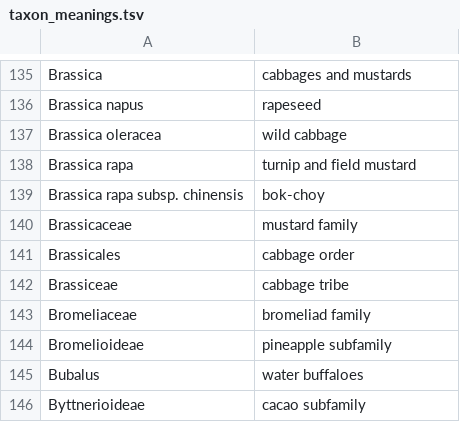
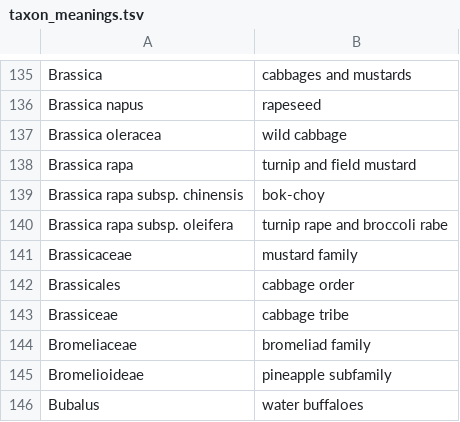
Before and after one commit to BMDragon/Food_Taxonomy, a TSV file: taxon_meanings.tsv, drawn as a sheet; only a part is shown, gaps mark what is left out; the shorter side is filled out with more unchanged rows; the diff names each change by its address in the sheet, - before the commit and + after, or states it on an @@ line.

```diff
--- a/taxon_meanings.tsv
+++ b/taxon_meanings.tsv
+row 140: Brassica rapa subsp. oleifera | turnip rape and broccoli rabe
```
Also changed, not shown: 3 other files.
